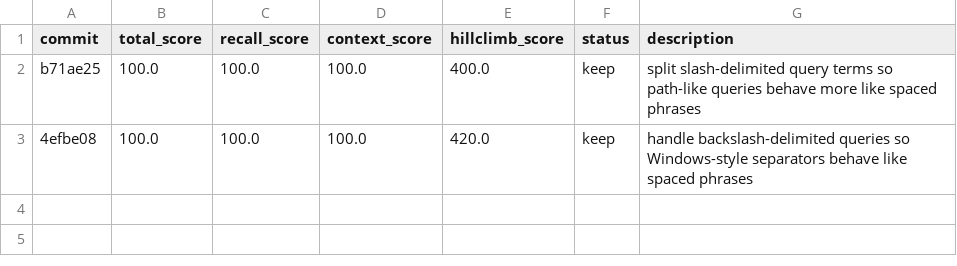
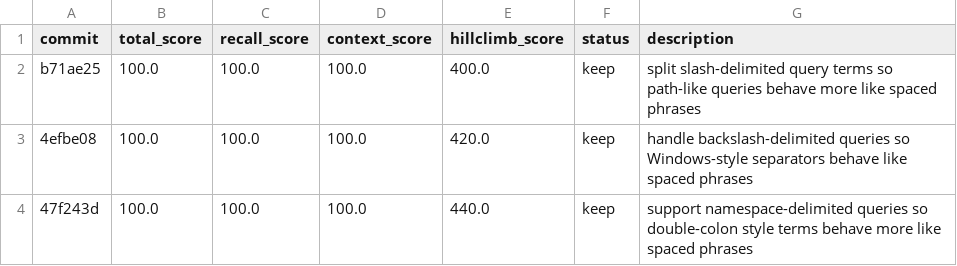
Before and after one commit to thrashr888/cortex, a TSV file: autoresearch/results.tsv, drawn as a sheet; the diff names each change by its address in the sheet, - before the commit and + after, or states it on an @@ line.

```diff
--- a/autoresearch/results.tsv
+++ b/autoresearch/results.tsv
+row 4: 47f243d | 100.0 | 100.0 | 100.0 | 440.0 | keep | support namespace-delimited queries so double-colon style terms behave more like spaced phrases
```
Also changed, not shown: 3 other files.
